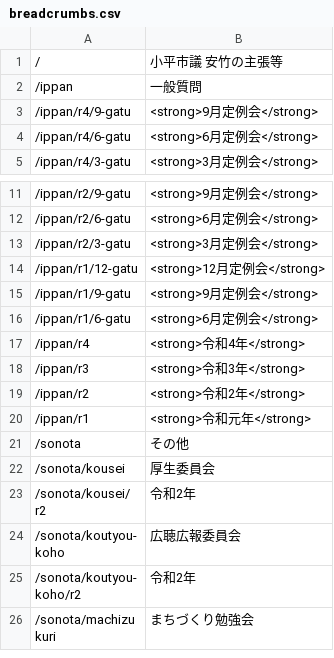
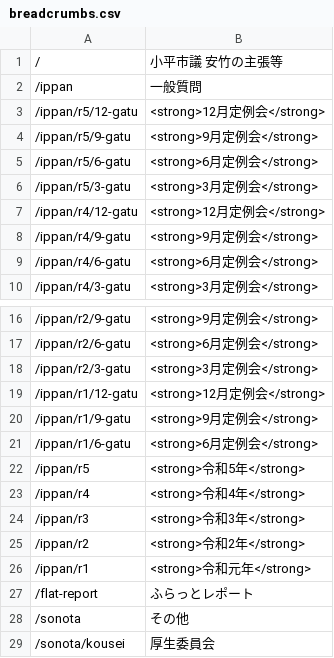
Before and after one commit to yasutakeyohei/book-yasutake, a CSV file: breadcrumbs.csv, drawn as a sheet; only a part is shown, gaps mark what is left out; the shorter side is filled out with more unchanged rows.

Commit message:
一般質問令和５年分とふらっとレポートを追加

```diff
--- a/breadcrumbs.csv
+++ b/breadcrumbs.csv
@@ -2,2 +2,7 @@
 /ippan,一般質問
+/ippan/r5/12-gatu,<strong>12月定例会</strong>
+/ippan/r5/9-gatu,<strong>9月定例会</strong>
+/ippan/r5/6-gatu,<strong>6月定例会</strong>
+/ippan/r5/3-gatu,<strong>3月定例会</strong>
+/ippan/r4/12-gatu,<strong>12月定例会</strong>
 /ippan/r4/9-gatu,<strong>9月定例会</strong>
@@ -16,2 +21,3 @@
 /ippan/r1/6-gatu,<strong>6月定例会</strong>
+/ippan/r5,<strong>令和5年</strong>
 /ippan/r4,<strong>令和4年</strong>
@@ -20,2 +26,3 @@
 /ippan/r1,<strong>令和元年</strong>
+/flat-report,ふらっとレポート
 /sonota,その他
```
